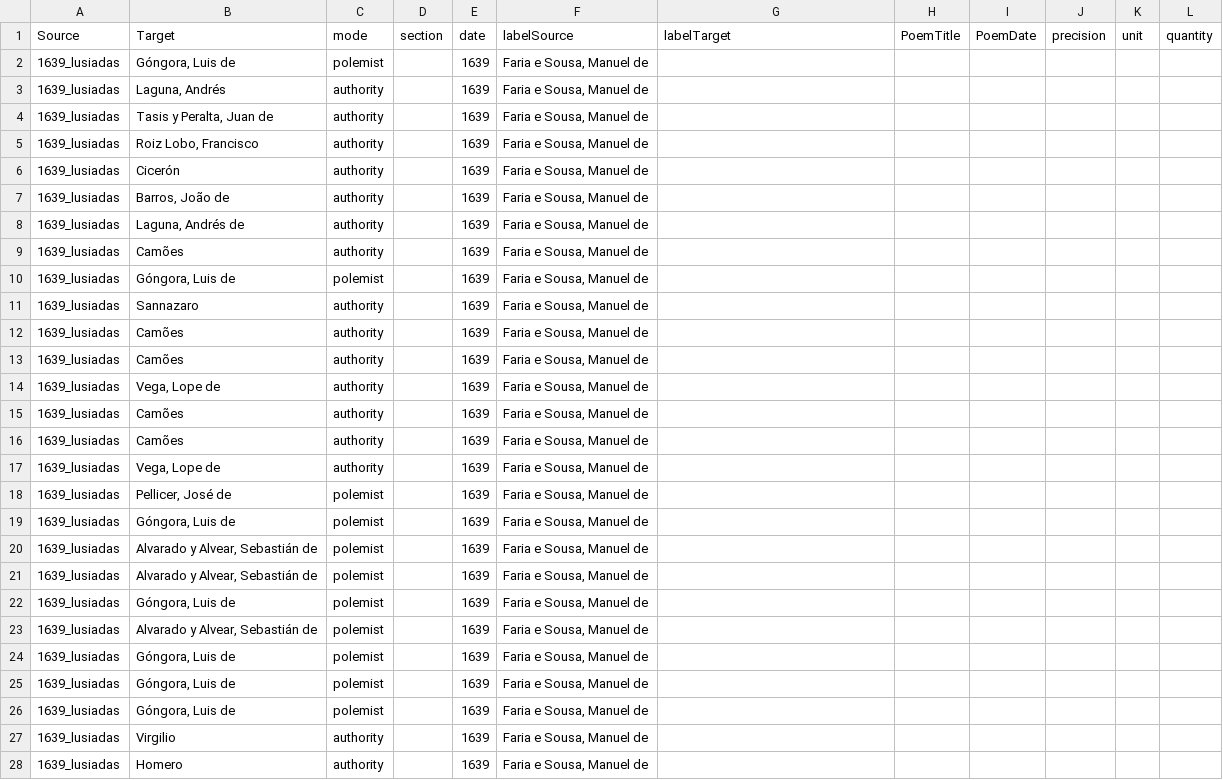
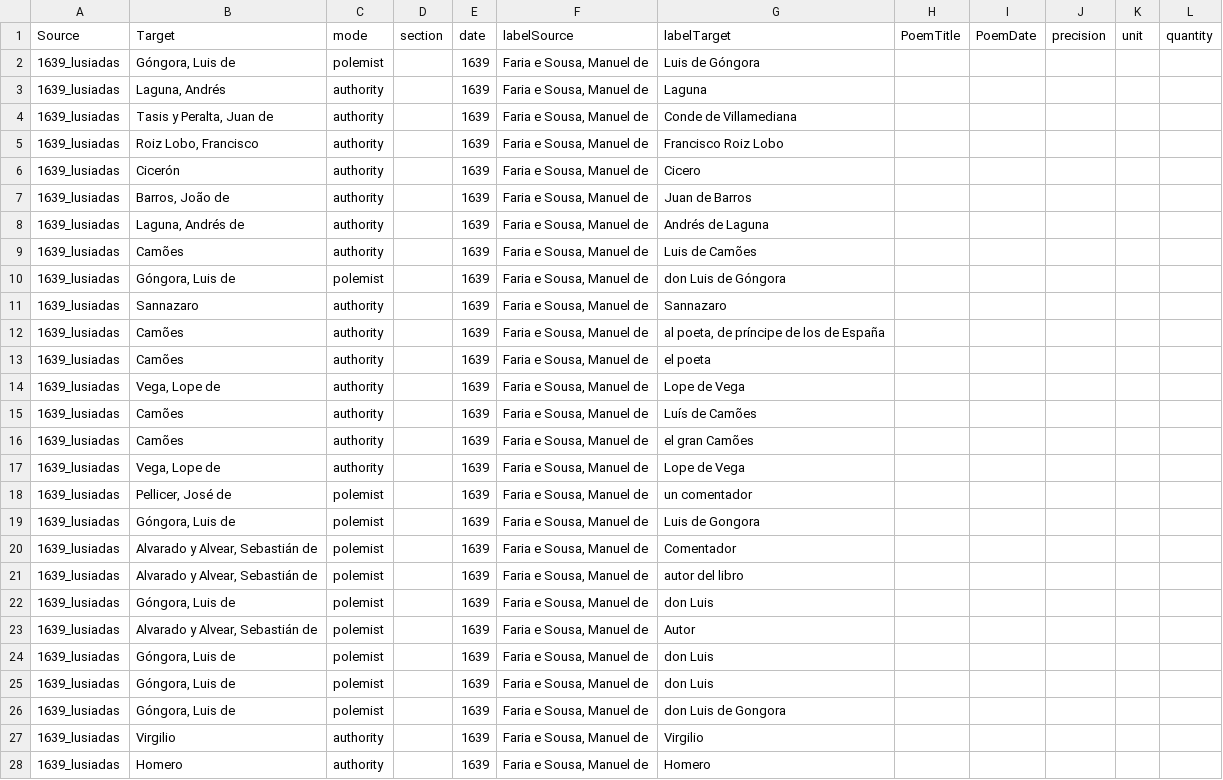
Before and after one commit to gongoradigital/gongotools, a TSV file: graph/1639,lusiadas-edges.tsv, drawn as a sheet; only a part is shown; the diff covers the shown part only.

```diff
--- a/graph/1639,lusiadas-edges.tsv
+++ b/graph/1639,lusiadas-edges.tsv
@@ -1,28 +1,28 @@
 Source	Target	mode	section	date	labelSource	labelTarget	PoemTitle	PoemDate	precision	unit	quantity
-1639_lusiadas	Góngora, Luis de	polemist		1639	Faria e Sousa, Manuel de					
-1639_lusiadas	Laguna, Andrés	authority		1639	Faria e Sousa, Manuel de					
-1639_lusiadas	Tasis y Peralta, Juan de	authority		1639	Faria e Sousa, Manuel de					
-1639_lusiadas	Roiz Lobo, Francisco	authority		1639	Faria e Sousa, Manuel de					
-1639_lusiadas	Cicerón	authority		1639	Faria e Sousa, Manuel de					
-1639_lusiadas	Barros, João de	authority		1639	Faria e Sousa, Manuel de					
-1639_lusiadas	Laguna, Andrés de	authority		1639	Faria e Sousa, Manuel de					
-1639_lusiadas	Camões	authority		1639	Faria e Sousa, Manuel de					
-1639_lusiadas	Góngora, Luis de	polemist		1639	Faria e Sousa, Manuel de					
-1639_lusiadas	Sannazaro	authority		1639	Faria e Sousa, Manuel de					
-1639_lusiadas	Camões	authority		1639	Faria e Sousa, Manuel de					
-1639_lusiadas	Camões	authority		1639	Faria e Sousa, Manuel de					
-1639_lusiadas	Vega, Lope de	authority		1639	Faria e Sousa, Manuel de					
-1639_lusiadas	Camões	authority		1639	Faria e Sousa, Manuel de					
-1639_lusiadas	Camões	authority		1639	Faria e Sousa, Manuel de					
-1639_lusiadas	Vega, Lope de	authority		1639	Faria e Sousa, Manuel de					
-1639_lusiadas	Pellicer, José de	polemist		1639	Faria e Sousa, Manuel de					
-1639_lusiadas	Góngora, Luis de	polemist		1639	Faria e Sousa, Manuel de					
-1639_lusiadas	Alvarado y Alvear, Sebastián de	polemist		1639	Faria e Sousa, Manuel de					
-1639_lusiadas	Alvarado y Alvear, Sebastián de	polemist		1639	Faria e Sousa, Manuel de					
-1639_lusiadas	Góngora, Luis de	polemist		1639	Faria e Sousa, Manuel de					
-1639_lusiadas	Alvarado y Alvear, Sebastián de	polemist		1639	Faria e Sousa, Manuel de					
-1639_lusiadas	Góngora, Luis de	polemist		1639	Faria e Sousa, Manuel de					
-1639_lusiadas	Góngora, Luis de	polemist		1639	Faria e Sousa, Manuel de					
-1639_lusiadas	Góngora, Luis de	polemist		1639	Faria e Sousa, Manuel de					
-1639_lusiadas	Virgilio	authority		1639	Faria e Sousa, Manuel de					
-1639_lusiadas	Homero	authority		1639	Faria e Sousa, Manuel de					
+1639_lusiadas	Góngora, Luis de	polemist		1639	Faria e Sousa, Manuel de	Luis de Góngora					
+1639_lusiadas	Laguna, Andrés	authority		1639	Faria e Sousa, Manuel de	Laguna					
+1639_lusiadas	Tasis y Peralta, Juan de	authority		1639	Faria e Sousa, Manuel de	Conde de Villamediana					
+1639_lusiadas	Roiz Lobo, Francisco	authority		1639	Faria e Sousa, Manuel de	Francisco Roiz Lobo					
+1639_lusiadas	Cicerón	authority		1639	Faria e Sousa, Manuel de	Cicero					
+1639_lusiadas	Barros, João de	authority		1639	Faria e Sousa, Manuel de	Juan de Barros					
+1639_lusiadas	Laguna, Andrés de	authority		1639	Faria e Sousa, Manuel de	Andrés de Laguna					
+1639_lusiadas	Camões	authority		1639	Faria e Sousa, Manuel de	Luis de Camões					
+1639_lusiadas	Góngora, Luis de	polemist		1639	Faria e Sousa, Manuel de	don Luis de Góngora					
+1639_lusiadas	Sannazaro	authority		1639	Faria e Sousa, Manuel de	Sannazaro					
+1639_lusiadas	Camões	authority		1639	Faria e Sousa, Manuel de	al poeta, de príncipe de los de España					
+1639_lusiadas	Camões	authority		1639	Faria e Sousa, Manuel de	el poeta					
+1639_lusiadas	Vega, Lope de	authority		1639	Faria e Sousa, Manuel de	Lope de Vega					
+1639_lusiadas	Camões	authority		1639	Faria e Sousa, Manuel de	Luís de Camões					
+1639_lusiadas	Camões	authority		1639	Faria e Sousa, Manuel de	el gran Camões					
+1639_lusiadas	Vega, Lope de	authority		1639	Faria e Sousa, Manuel de	Lope de Vega					
+1639_lusiadas	Pellicer, José de	polemist		1639	Faria e Sousa, Manuel de	un comentador					
+1639_lusiadas	Góngora, Luis de	polemist		1639	Faria e Sousa, Manuel de	Luis de Gongora					
+1639_lusiadas	Alvarado y Alvear, Sebastián de	polemist		1639	Faria e Sousa, Manuel de	Comentador					
+1639_lusiadas	Alvarado y Alvear, Sebastián de	polemist		1639	Faria e Sousa, Manuel de	autor del libro					
+1639_lusiadas	Góngora, Luis de	polemist		1639	Faria e Sousa, Manuel de	don Luis					
+1639_lusiadas	Alvarado y Alvear, Sebastián de	polemist		1639	Faria e Sousa, Manuel de	Autor					
+1639_lusiadas	Góngora, Luis de	polemist		1639	Faria e Sousa, Manuel de	don Luis					
+1639_lusiadas	Góngora, Luis de	polemist		1639	Faria e Sousa, Manuel de	don Luis					
+1639_lusiadas	Góngora, Luis de	polemist		1639	Faria e Sousa, Manuel de	don Luis de Gongora					
+1639_lusiadas	Virgilio	authority		1639	Faria e Sousa, Manuel de	Virgilio					
+1639_lusiadas	Homero	authority		1639	Faria e Sousa, Manuel de	Homero					
```
Also changed, not shown: 104 edited cells elsewhere in this file, graph/1614_parecer-edges.tsv, graph/1621_censura-lope-edges.tsv, 36 other files.
